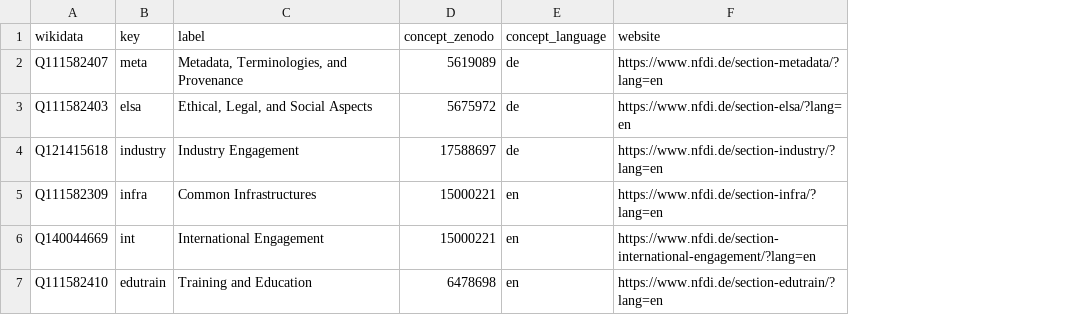
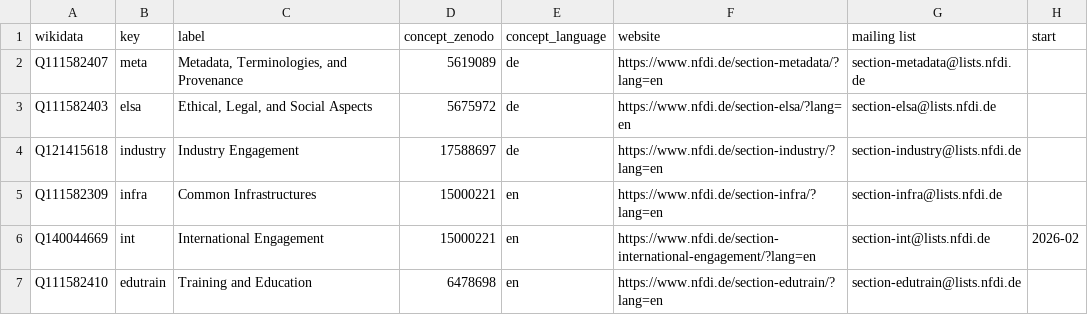
Before and after one commit to nfdi-de/section-int-wg-landscape, a TSV file: _data/sections.tsv, drawn as a sheet; the diff names each change by its address in the sheet, - before the commit and + after, or states it on an @@ line.

```diff
--- a/_data/sections.tsv
+++ b/_data/sections.tsv
+column G (mailing list), rows 2-7: section-metadata@lists.nfdi.de | section-elsa@lists.nfdi.de | section-industry@lists.nfdi.de | section-infra@lists.nfdi.de | section-int@lists.nfdi.de | section-edutrain@lists.nfdi.de
+column H (start), row 6: 2026-02
```
Also changed, not shown: _data/section_working_groups.tsv, 3 other files.
